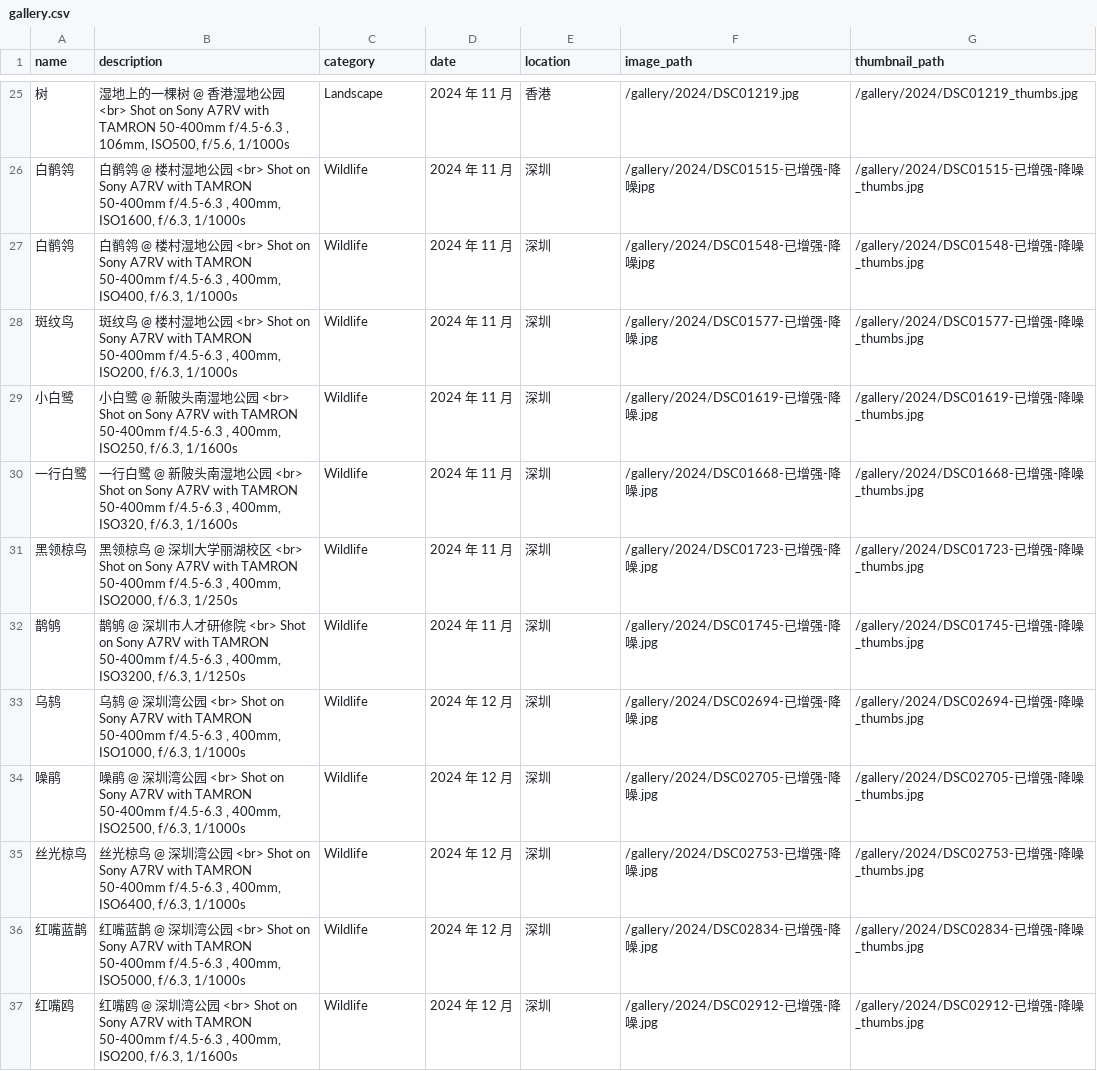
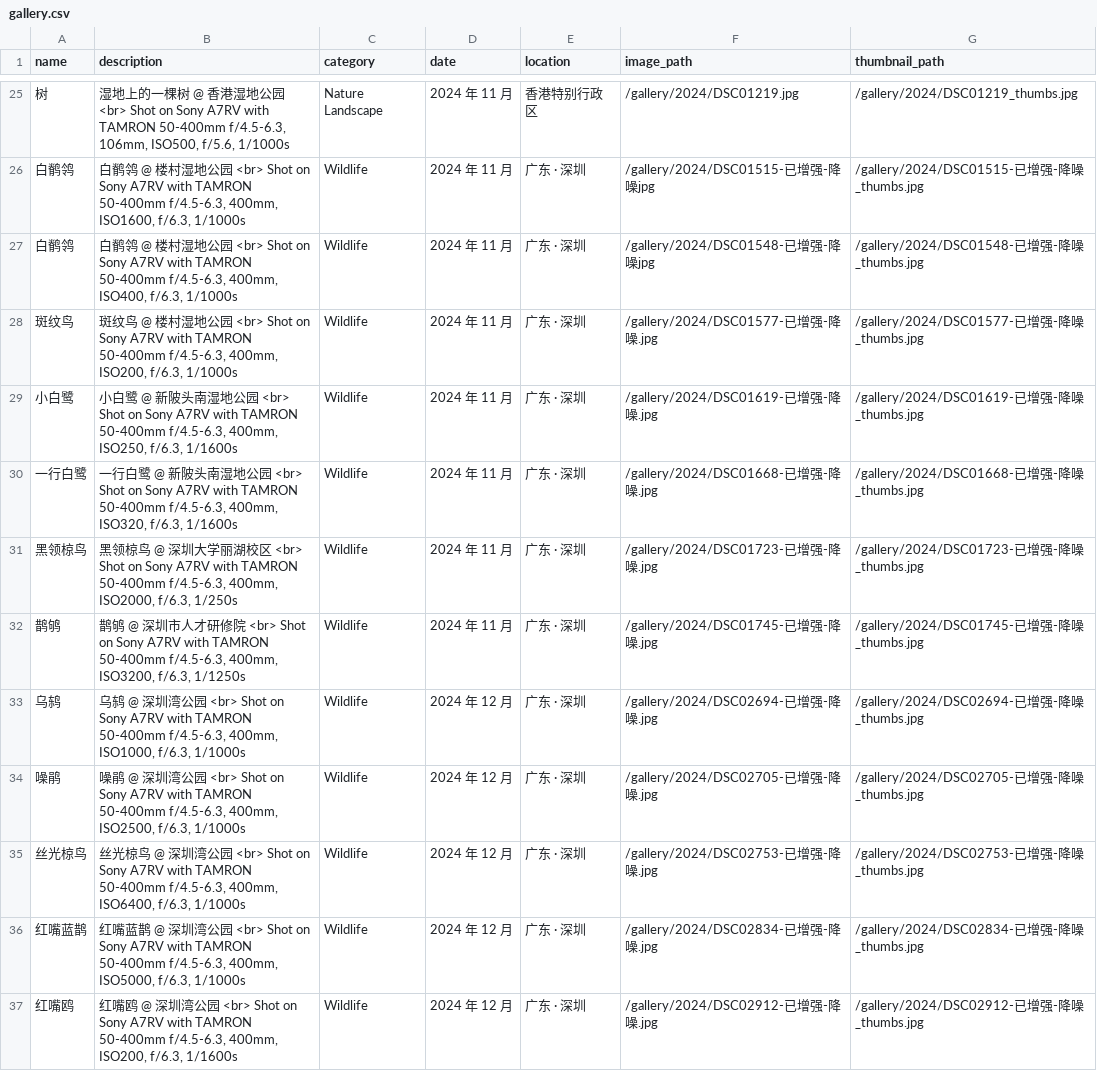
Before and after one commit to JacobZuo/jacobzuo.github.io, a CSV file: _data/gallery.csv, drawn as a sheet; only a part is shown, gaps mark what is left out; the diff covers the shown part only.

```diff
--- a/_data/gallery.csv
+++ b/_data/gallery.csv
@@ -25,13 +25,13 @@ name,description,category,date,location,image_path,thumbnail_path
-"树","湿地上的一棵树 @ 香港湿地公园 <br> Shot on Sony A7RV with TAMRON 50-400mm f/4.5-6.3 , 106mm, ISO500, f/5.6, 1/1000s","Landscape","2024 年 11 月","香港","/gallery/2024/DSC01219.jpg","/gallery/2024/DSC01219_thumbs.jpg"
-"白鹡鸰","白鹡鸰 @ 楼村湿地公园 <br> Shot on Sony A7RV with TAMRON 50-400mm f/4.5-6.3 , 400mm, ISO1600, f/6.3, 1/1000s","Wildlife","2024 年 11 月","深圳","/gallery/2024/DSC01515-已增强-降噪jpg","/gallery/2024/DSC01515-已增强-降噪_thumbs.jpg"
-"白鹡鸰","白鹡鸰 @ 楼村湿地公园 <br> Shot on Sony A7RV with TAMRON 50-400mm f/4.5-6.3 , 400mm, ISO400, f/6.3, 1/1000s","Wildlife","2024 年 11 月","深圳","/gallery/2024/DSC01548-已增强-降噪jpg","/gallery/2024/DSC01548-已增强-降噪_thumbs.jpg"
-"斑纹鸟","斑纹鸟 @ 楼村湿地公园 <br> Shot on Sony A7RV with TAMRON 50-400mm f/4.5-6.3 , 400mm, ISO200, f/6.3, 1/1000s","Wildlife","2024 年 11 月","深圳","/gallery/2024/DSC01577-已增强-降噪.jpg","/gallery/2024/DSC01577-已增强-降噪_thumbs.jpg"
-"小白鹭","小白鹭 @ 新陂头南湿地公园 <br> Shot on Sony A7RV with TAMRON 50-400mm f/4.5-6.3 , 400mm, ISO250, f/6.3, 1/1600s","Wildlife","2024 年 11 月","深圳","/gallery/2024/DSC01619-已增强-降噪.jpg","/gallery/2024/DSC01619-已增强-降噪_thumbs.jpg"
-"一行白鹭","一行白鹭 @ 新陂头南湿地公园 <br> Shot on Sony A7RV with TAMRON 50-400mm f/4.5-6.3 , 400mm, ISO320, f/6.3, 1/1600s","Wildlife","2024 年 11 月","深圳","/gallery/2024/DSC01668-已增强-降噪.jpg","/gallery/2024/DSC01668-已增强-降噪_thumbs.jpg"
-"黑领椋鸟","黑领椋鸟 @ 深圳大学丽湖校区 <br> Shot on Sony A7RV with TAMRON 50-400mm f/4.5-6.3 , 400mm, ISO2000, f/6.3, 1/250s","Wildlife","2024 年 11 月","深圳","/gallery/2024/DSC01723-已增强-降噪.jpg","/gallery/2024/DSC01723-已增强-降噪_thumbs.jpg"
-"鹊鸲","鹊鸲 @ 深圳市人才研修院 <br> Shot on Sony A7RV with TAMRON 50-400mm f/4.5-6.3 , 400mm, ISO3200, f/6.3, 1/1250s","Wildlife","2024 年 11 月","深圳","/gallery/2024/DSC01745-已增强-降噪.jpg","/gallery/2024/DSC01745-已增强-降噪_thumbs.jpg"
-"乌鸫","乌鸫 @ 深圳湾公园 <br> Shot on Sony A7RV with TAMRON 50-400mm f/4.5-6.3 , 400mm, ISO1000, f/6.3, 1/1000s","Wildlife","2024 年 12 月","深圳","/gallery/2024/DSC02694-已增强-降噪.jpg","/gallery/2024/DSC02694-已增强-降噪_thumbs.jpg"
-"噪鹃","噪鹃 @ 深圳湾公园 <br> Shot on Sony A7RV with TAMRON 50-400mm f/4.5-6.3 , 400mm, ISO2500, f/6.3, 1/1000s","Wildlife","2024 年 12 月","深圳","/gallery/2024/DSC02705-已增强-降噪.jpg","/gallery/2024/DSC02705-已增强-降噪_thumbs.jpg"
-"丝光椋鸟","丝光椋鸟 @ 深圳湾公园 <br> Shot on Sony A7RV with TAMRON 50-400mm f/4.5-6.3 , 400mm, ISO6400, f/6.3, 1/1000s","Wildlife","2024 年 12 月","深圳","/gallery/2024/DSC02753-已增强-降噪.jpg","/gallery/2024/DSC02753-已增强-降噪_thumbs.jpg"
-"红嘴蓝鹊","红嘴蓝鹊 @ 深圳湾公园 <br> Shot on Sony A7RV with TAMRON 50-400mm f/4.5-6.3 , 400mm, ISO5000, f/6.3, 1/1000s","Wildlife","2024 年 12 月","深圳","/gallery/2024/DSC02834-已增强-降噪.jpg","/gallery/2024/DSC02834-已增强-降噪_thumbs.jpg"
-"红嘴鸥","红嘴鸥 @ 深圳湾公园 <br> Shot on Sony A7RV with TAMRON 50-400mm f/4.5-6.3 , 400mm, ISO200, f/6.3, 1/1600s","Wildlife","2024 年 12 月","深圳","/gallery/2024/DSC02912-已增强-降噪.jpg","/gallery/2024/DSC02912-已增强-降噪_thumbs.jpg"
+"树","湿地上的一棵树 @ 香港湿地公园 <br> Shot on Sony A7RV with TAMRON 50-400mm f/4.5-6.3, 106mm, ISO500, f/5.6, 1/1000s","Nature Landscape","2024 年 11 月","香港特别行政区","/gallery/2024/DSC01219.jpg","/gallery/2024/DSC01219_thumbs.jpg"
+"白鹡鸰","白鹡鸰 @ 楼村湿地公园 <br> Shot on Sony A7RV with TAMRON 50-400mm f/4.5-6.3, 400mm, ISO1600, f/6.3, 1/1000s","Wildlife","2024 年 11 月","广东 · 深圳","/gallery/2024/DSC01515-已增强-降噪jpg","/gallery/2024/DSC01515-已增强-降噪_thumbs.jpg"
+"白鹡鸰","白鹡鸰 @ 楼村湿地公园 <br> Shot on Sony A7RV with TAMRON 50-400mm f/4.5-6.3, 400mm, ISO400, f/6.3, 1/1000s","Wildlife","2024 年 11 月","广东 · 深圳","/gallery/2024/DSC01548-已增强-降噪jpg","/gallery/2024/DSC01548-已增强-降噪_thumbs.jpg"
+"斑纹鸟","斑纹鸟 @ 楼村湿地公园 <br> Shot on Sony A7RV with TAMRON 50-400mm f/4.5-6.3, 400mm, ISO200, f/6.3, 1/1000s","Wildlife","2024 年 11 月","广东 · 深圳","/gallery/2024/DSC01577-已增强-降噪.jpg","/gallery/2024/DSC01577-已增强-降噪_thumbs.jpg"
+"小白鹭","小白鹭 @ 新陂头南湿地公园 <br> Shot on Sony A7RV with TAMRON 50-400mm f/4.5-6.3, 400mm, ISO250, f/6.3, 1/1600s","Wildlife","2024 年 11 月","广东 · 深圳","/gallery/2024/DSC01619-已增强-降噪.jpg","/gallery/2024/DSC01619-已增强-降噪_thumbs.jpg"
+"一行白鹭","一行白鹭 @ 新陂头南湿地公园 <br> Shot on Sony A7RV with TAMRON 50-400mm f/4.5-6.3, 400mm, ISO320, f/6.3, 1/1600s","Wildlife","2024 年 11 月","广东 · 深圳","/gallery/2024/DSC01668-已增强-降噪.jpg","/gallery/2024/DSC01668-已增强-降噪_thumbs.jpg"
+"黑领椋鸟","黑领椋鸟 @ 深圳大学丽湖校区 <br> Shot on Sony A7RV with TAMRON 50-400mm f/4.5-6.3, 400mm, ISO2000, f/6.3, 1/250s","Wildlife","2024 年 11 月","广东 · 深圳","/gallery/2024/DSC01723-已增强-降噪.jpg","/gallery/2024/DSC01723-已增强-降噪_thumbs.jpg"
+"鹊鸲","鹊鸲 @ 深圳市人才研修院 <br> Shot on Sony A7RV with TAMRON 50-400mm f/4.5-6.3, 400mm, ISO3200, f/6.3, 1/1250s","Wildlife","2024 年 11 月","广东 · 深圳","/gallery/2024/DSC01745-已增强-降噪.jpg","/gallery/2024/DSC01745-已增强-降噪_thumbs.jpg"
+"乌鸫","乌鸫 @ 深圳湾公园 <br> Shot on Sony A7RV with TAMRON 50-400mm f/4.5-6.3, 400mm, ISO1000, f/6.3, 1/1000s","Wildlife","2024 年 12 月","广东 · 深圳","/gallery/2024/DSC02694-已增强-降噪.jpg","/gallery/2024/DSC02694-已增强-降噪_thumbs.jpg"
+"噪鹃","噪鹃 @ 深圳湾公园 <br> Shot on Sony A7RV with TAMRON 50-400mm f/4.5-6.3, 400mm, ISO2500, f/6.3, 1/1000s","Wildlife","2024 年 12 月","广东 · 深圳","/gallery/2024/DSC02705-已增强-降噪.jpg","/gallery/2024/DSC02705-已增强-降噪_thumbs.jpg"
+"丝光椋鸟","丝光椋鸟 @ 深圳湾公园 <br> Shot on Sony A7RV with TAMRON 50-400mm f/4.5-6.3, 400mm, ISO6400, f/6.3, 1/1000s","Wildlife","2024 年 12 月","广东 · 深圳","/gallery/2024/DSC02753-已增强-降噪.jpg","/gallery/2024/DSC02753-已增强-降噪_thumbs.jpg"
+"红嘴蓝鹊","红嘴蓝鹊 @ 深圳湾公园 <br> Shot on Sony A7RV with TAMRON 50-400mm f/4.5-6.3, 400mm, ISO5000, f/6.3, 1/1000s","Wildlife","2024 年 12 月","广东 · 深圳","/gallery/2024/DSC02834-已增强-降噪.jpg","/gallery/2024/DSC02834-已增强-降噪_thumbs.jpg"
+"红嘴鸥","红嘴鸥 @ 深圳湾公园 <br> Shot on Sony A7RV with TAMRON 50-400mm f/4.5-6.3, 400mm, ISO200, f/6.3, 1/1600s","Wildlife","2024 年 12 月","广东 · 深圳","/gallery/2024/DSC02912-已增强-降噪.jpg","/gallery/2024/DSC02912-已增强-降噪_thumbs.jpg"
```
Also changed, not shown: 11 added rows and 56 edited cells elsewhere in this file, 23 other files.
